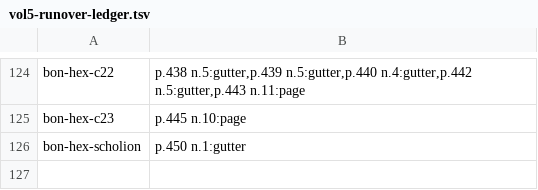
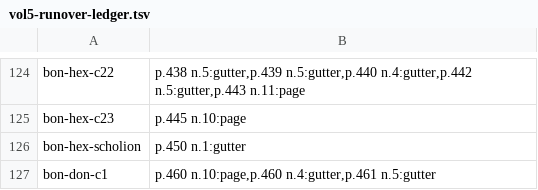
Before and after one commit to wilsonpruitt/bonaventure-sentences, a TSV file: manual-review/vol5-runover-ledger.tsv, drawn as a sheet; only a part is shown, gaps mark what is left out.

```diff
--- a/manual-review/vol5-runover-ledger.tsv
+++ b/manual-review/vol5-runover-ledger.tsv
@@ -126 +126,2 @@ bon-hex-c23	p.445 n.10:page
 bon-hex-scholion	p.450 n.1:gutter
+bon-don-c1	p.460 n.10:page,p.460 n.4:gutter,p.461 n.5:gutter
```
Also changed, not shown: 4 other files.
